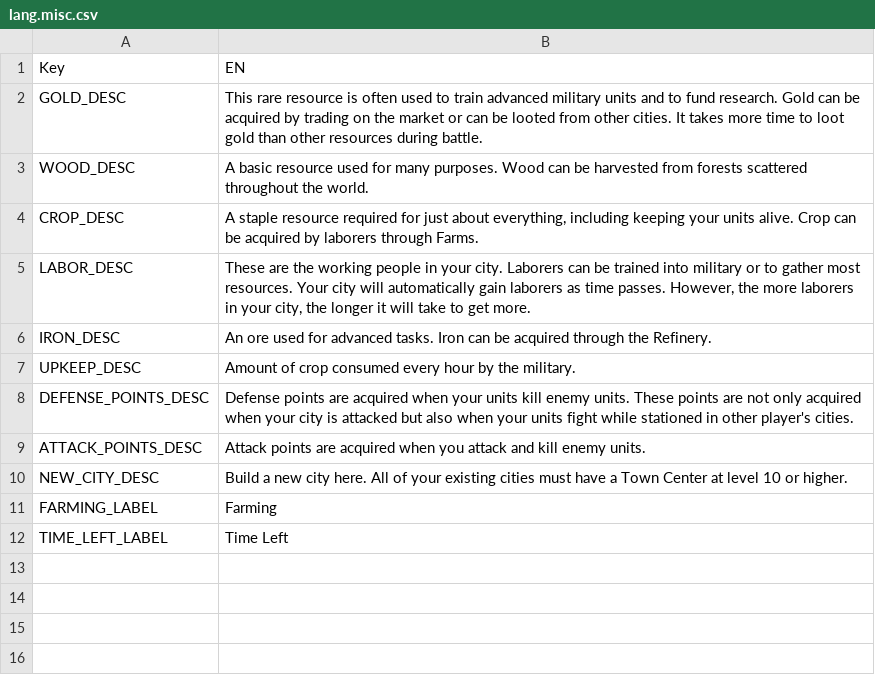
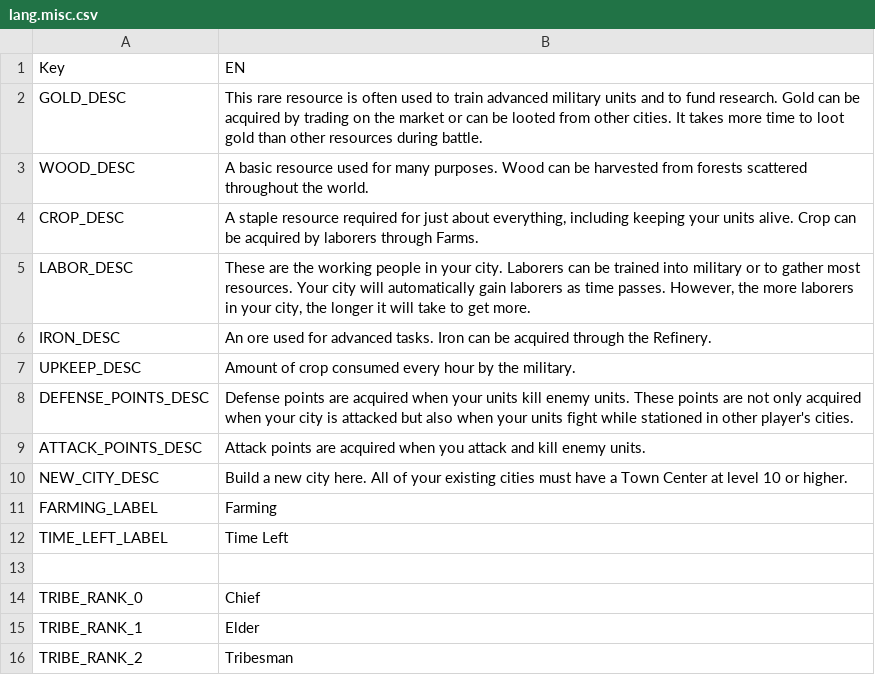
Before and after one commit to giulianob/tribalhero, a CSV file: conf/csv/lang.misc.csv, drawn as a sheet.

Commit message:
Added tribe name validation logic Added player description

```diff
--- a/conf/csv/lang.misc.csv
+++ b/conf/csv/lang.misc.csv
@@ -12 +12,5 @@ FARMING_LABEL,Farming
 TIME_LEFT_LABEL,Time Left
+,
+TRIBE_RANK_0,Chief
+TRIBE_RANK_1,Elder
+TRIBE_RANK_2,Tribesman
```
Also changed, not shown: 10 other files.
